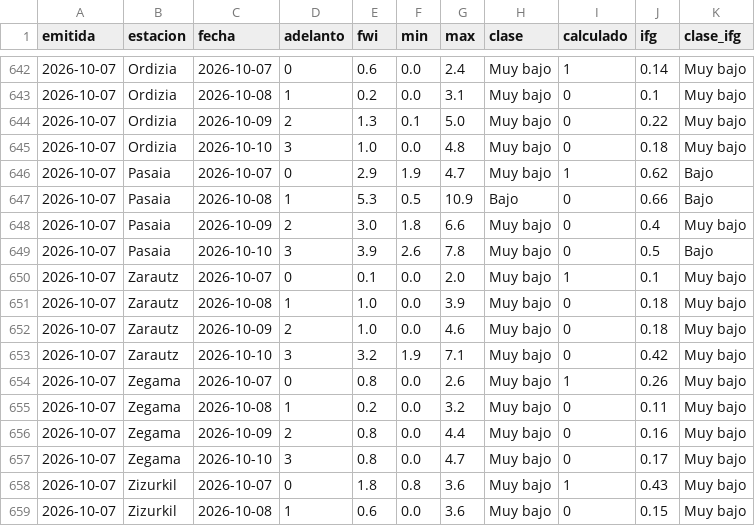
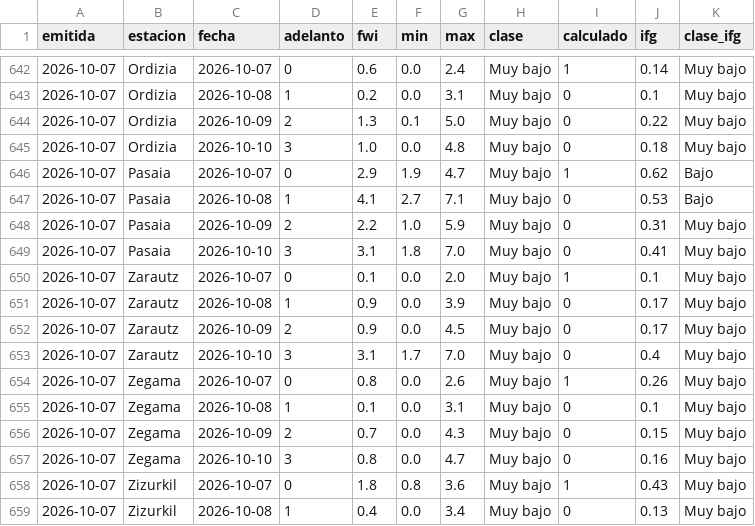
Before and after one commit to irratiamendiak/panel-fwi, a CSV file: datos/previsiones.csv, drawn as a sheet; only a part is shown, gaps mark what is left out; the diff covers the shown part only.

Commit message:
Actualiza datos FWI 2026-10-07

```diff
--- a/datos/previsiones.csv
+++ b/datos/previsiones.csv
@@ -646,14 +646,14 @@ emitida,estacion,fecha,adelanto,fwi,min,max,clase,calculado,ifg,clase_ifg
 2026-10-07,Pasaia,2026-10-07,0,2.9,1.9,4.7,Muy bajo,1,0.62,Bajo
-2026-10-07,Pasaia,2026-10-08,1,5.3,0.5,10.9,Bajo,0,0.66,Bajo
-2026-10-07,Pasaia,2026-10-09,2,3.0,1.8,6.6,Muy bajo,0,0.4,Muy bajo
-2026-10-07,Pasaia,2026-10-10,3,3.9,2.6,7.8,Muy bajo,0,0.5,Bajo
+2026-10-07,Pasaia,2026-10-08,1,4.1,2.7,7.1,Muy bajo,0,0.53,Bajo
+2026-10-07,Pasaia,2026-10-09,2,2.2,1.0,5.9,Muy bajo,0,0.31,Muy bajo
+2026-10-07,Pasaia,2026-10-10,3,3.1,1.8,7.0,Muy bajo,0,0.41,Muy bajo
 2026-10-07,Zarautz,2026-10-07,0,0.1,0.0,2.0,Muy bajo,1,0.1,Muy bajo
-2026-10-07,Zarautz,2026-10-08,1,1.0,0.0,3.9,Muy bajo,0,0.18,Muy bajo
-2026-10-07,Zarautz,2026-10-09,2,1.0,0.0,4.6,Muy bajo,0,0.18,Muy bajo
-2026-10-07,Zarautz,2026-10-10,3,3.2,1.9,7.1,Muy bajo,0,0.42,Muy bajo
+2026-10-07,Zarautz,2026-10-08,1,0.9,0.0,3.9,Muy bajo,0,0.17,Muy bajo
+2026-10-07,Zarautz,2026-10-09,2,0.9,0.0,4.5,Muy bajo,0,0.17,Muy bajo
+2026-10-07,Zarautz,2026-10-10,3,3.1,1.7,7.0,Muy bajo,0,0.4,Muy bajo
 2026-10-07,Zegama,2026-10-07,0,0.8,0.0,2.6,Muy bajo,1,0.26,Muy bajo
-2026-10-07,Zegama,2026-10-08,1,0.2,0.0,3.2,Muy bajo,0,0.11,Muy bajo
-2026-10-07,Zegama,2026-10-09,2,0.8,0.0,4.4,Muy bajo,0,0.16,Muy bajo
-2026-10-07,Zegama,2026-10-10,3,0.8,0.0,4.7,Muy bajo,0,0.17,Muy bajo
+2026-10-07,Zegama,2026-10-08,1,0.1,0.0,3.1,Muy bajo,0,0.1,Muy bajo
+2026-10-07,Zegama,2026-10-09,2,0.7,0.0,4.3,Muy bajo,0,0.15,Muy bajo
+2026-10-07,Zegama,2026-10-10,3,0.8,0.0,4.7,Muy bajo,0,0.16,Muy bajo
 2026-10-07,Zizurkil,2026-10-07,0,1.8,0.8,3.6,Muy bajo,1,0.43,Muy bajo
-2026-10-07,Zizurkil,2026-10-08,1,0.6,0.0,3.6,Muy bajo,0,0.15,Muy bajo
+2026-10-07,Zizurkil,2026-10-08,1,0.4,0.0,3.4,Muy bajo,0,0.13,Muy bajo
```
Also changed, not shown: 45 edited cells elsewhere in this file, 3 other files.
